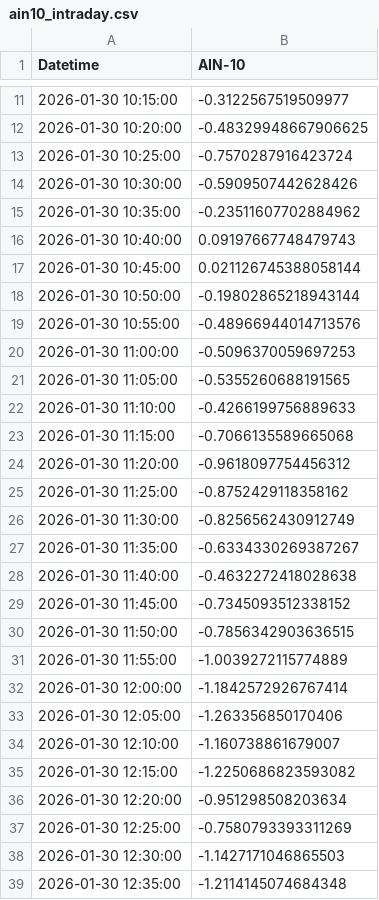
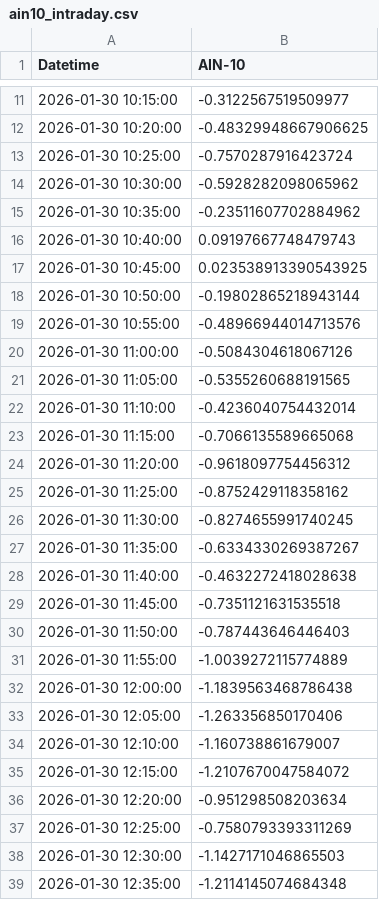
Before and after one commit to SakuraIndex/AIN-10, a CSV file: docs/outputs/ain10_intraday.csv, drawn as a sheet; only a part is shown, gaps mark what is left out; the diff covers the shown part only.

```diff
--- a/docs/outputs/ain10_intraday.csv
+++ b/docs/outputs/ain10_intraday.csv
@@ -13,11 +13,11 @@
 2026-01-30 10:25:00,-0.7570287916423724
-2026-01-30 10:30:00,-0.5909507442628426
+2026-01-30 10:30:00,-0.5928282098065962
 2026-01-30 10:35:00,-0.23511607702884962
 2026-01-30 10:40:00,0.09197667748479743
-2026-01-30 10:45:00,0.021126745388058144
+2026-01-30 10:45:00,0.023538913390543925
 2026-01-30 10:50:00,-0.19802865218943144
 2026-01-30 10:55:00,-0.48966944014713576
-2026-01-30 11:00:00,-0.5096370059697253
+2026-01-30 11:00:00,-0.5084304618067126
 2026-01-30 11:05:00,-0.5355260688191565
-2026-01-30 11:10:00,-0.4266199756889633
+2026-01-30 11:10:00,-0.4236040754432014
 2026-01-30 11:15:00,-0.7066135589665068
@@ -25,12 +25,12 @@
 2026-01-30 11:25:00,-0.8752429118358162
-2026-01-30 11:30:00,-0.8256562430912749
+2026-01-30 11:30:00,-0.8274655991740245
 2026-01-30 11:35:00,-0.6334330269387267
 2026-01-30 11:40:00,-0.4632272418028638
-2026-01-30 11:45:00,-0.7345093512338152
-2026-01-30 11:50:00,-0.7856342903636515
+2026-01-30 11:45:00,-0.7351121631535518
+2026-01-30 11:50:00,-0.787443646446403
 2026-01-30 11:55:00,-1.0039272115774889
-2026-01-30 12:00:00,-1.1842572926767414
+2026-01-30 12:00:00,-1.1839563468786438
 2026-01-30 12:05:00,-1.263356850170406
 2026-01-30 12:10:00,-1.160738861679007
-2026-01-30 12:15:00,-1.2250686823593082
+2026-01-30 12:15:00,-1.2107670047584072
 2026-01-30 12:20:00,-0.951298508203634
```
Also changed, not shown: 9 added rows and 5 edited cells elsewhere in this file, 2 other files.
